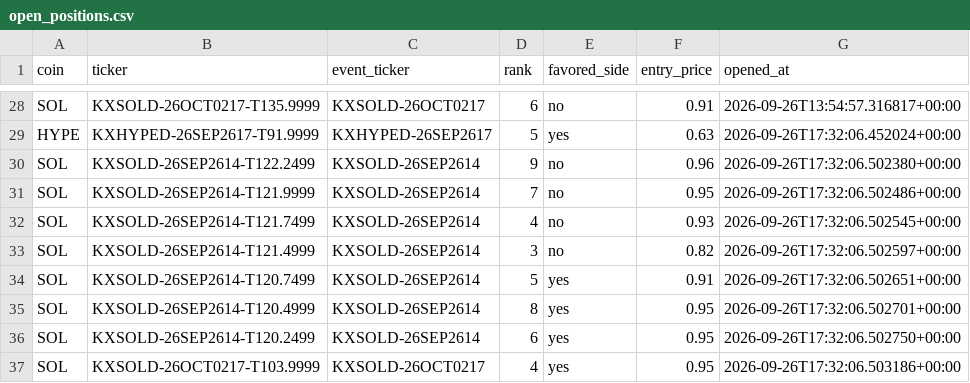
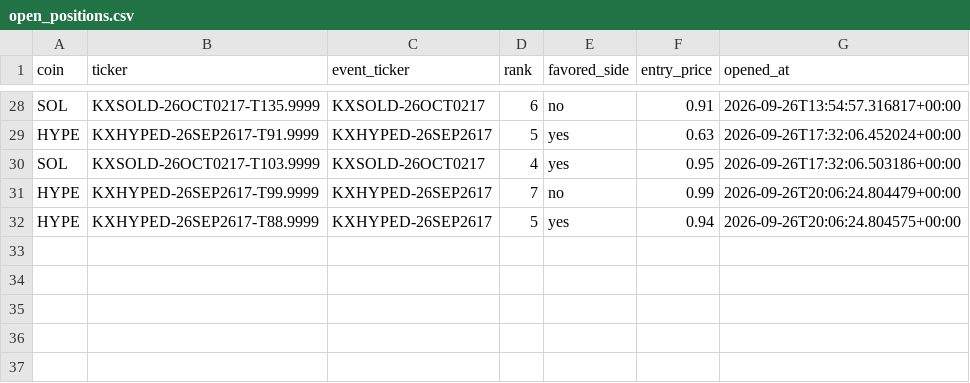
Before and after one commit to Prinxe-crypto/multicoin-midrank-bot, a CSV file: open_positions.csv, drawn as a sheet; only a part is shown, gaps mark what is left out.

```diff
--- a/open_positions.csv
+++ b/open_positions.csv
@@ -29,9 +29,4 @@ SOL,KXSOLD-26OCT0217-T135.9999,KXSOLD-26OCT0217,6,no,0.91,2026-09-26T13:54:57.31
 HYPE,KXHYPED-26SEP2617-T91.9999,KXHYPED-26SEP2617,5,yes,0.63,2026-09-26T17:32:06.452024+00:00
-SOL,KXSOLD-26SEP2614-T122.2499,KXSOLD-26SEP2614,9,no,0.96,2026-09-26T17:32:06.502380+00:00
-SOL,KXSOLD-26SEP2614-T121.9999,KXSOLD-26SEP2614,7,no,0.95,2026-09-26T17:32:06.502486+00:00
-SOL,KXSOLD-26SEP2614-T121.7499,KXSOLD-26SEP2614,4,no,0.93,2026-09-26T17:32:06.502545+00:00
-SOL,KXSOLD-26SEP2614-T121.4999,KXSOLD-26SEP2614,3,no,0.82,2026-09-26T17:32:06.502597+00:00
-SOL,KXSOLD-26SEP2614-T120.7499,KXSOLD-26SEP2614,5,yes,0.91,2026-09-26T17:32:06.502651+00:00
-SOL,KXSOLD-26SEP2614-T120.4999,KXSOLD-26SEP2614,8,yes,0.95,2026-09-26T17:32:06.502701+00:00
-SOL,KXSOLD-26SEP2614-T120.2499,KXSOLD-26SEP2614,6,yes,0.95,2026-09-26T17:32:06.502750+00:00
 SOL,KXSOLD-26OCT0217-T103.9999,KXSOLD-26OCT0217,4,yes,0.95,2026-09-26T17:32:06.503186+00:00
+HYPE,KXHYPED-26SEP2617-T99.9999,KXHYPED-26SEP2617,7,no,0.99,2026-09-26T20:06:24.804479+00:00
+HYPE,KXHYPED-26SEP2617-T88.9999,KXHYPED-26SEP2617,5,yes,0.94,2026-09-26T20:06:24.804575+00:00
```
Also changed, not shown: closed_positions.csv.
